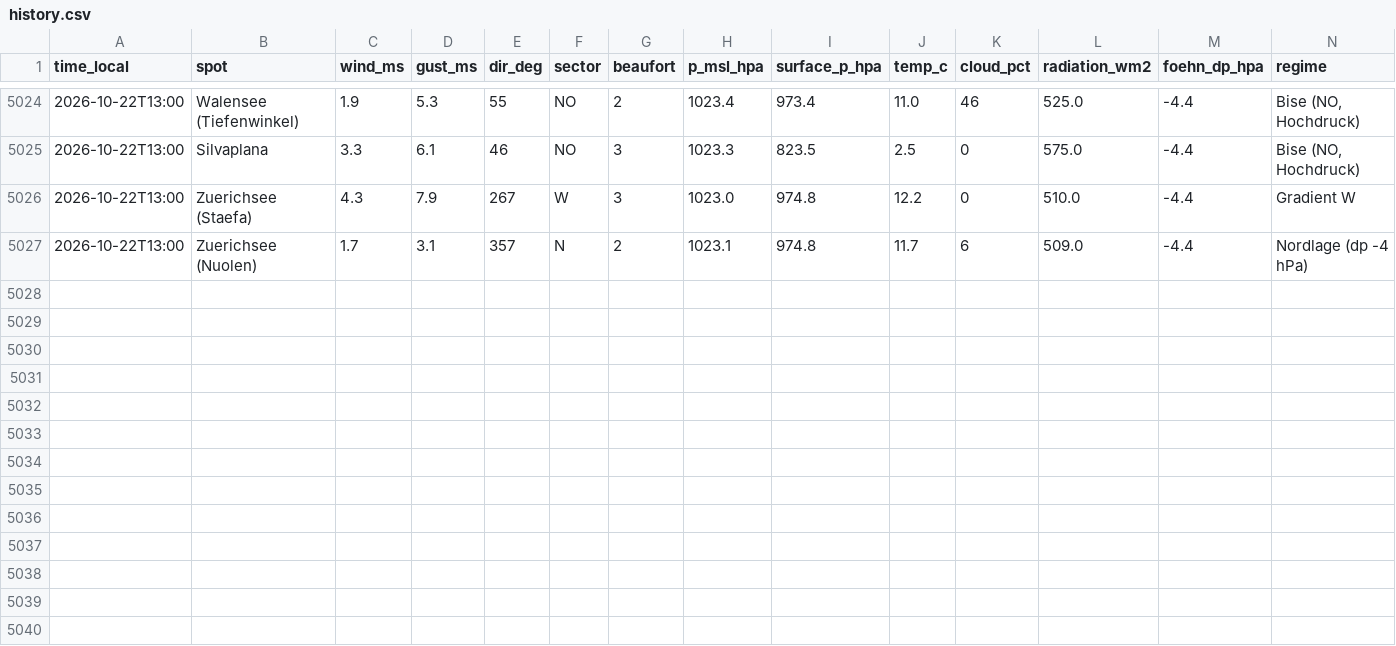
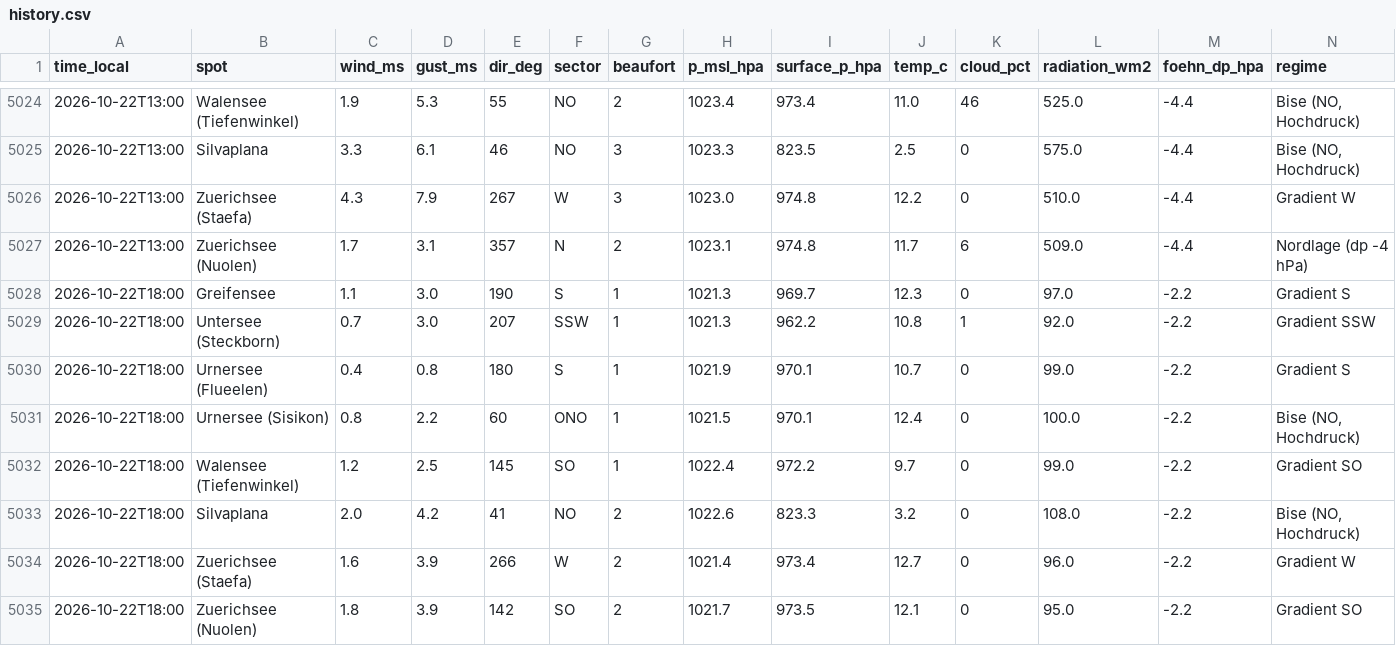
Before and after one commit to ramunbaer/Windforecast, a CSV file: data/history.csv, drawn as a sheet; only a part is shown, gaps mark what is left out.

Commit message:
data: 2026-10-22T16:03:45Z

```diff
--- a/data/history.csv
+++ b/data/history.csv
@@ -5027 +5027,9 @@ time_local,spot,wind_ms,gust_ms,dir_deg,sector,beaufort,p_msl_hpa,surface_p_hpa,
 2026-10-22T13:00,Zuerichsee (Nuolen),1.7,3.1,357,N,2,1023.1,974.8,11.7,6,509.0,-4.4,Nordlage (dp -4 hPa)
+2026-10-22T18:00,Greifensee,1.1,3.0,190,S,1,1021.3,969.7,12.3,0,97.0,-2.2,Gradient S
+2026-10-22T18:00,Untersee (Steckborn),0.7,3.0,207,SSW,1,1021.3,962.2,10.8,1,92.0,-2.2,Gradient SSW
+2026-10-22T18:00,Urnersee (Flueelen),0.4,0.8,180,S,1,1021.9,970.1,10.7,0,99.0,-2.2,Gradient S
+2026-10-22T18:00,Urnersee (Sisikon),0.8,2.2,60,ONO,1,1021.5,970.1,12.4,0,100.0,-2.2,"Bise (NO, Hochdruck)"
+2026-10-22T18:00,Walensee (Tiefenwinkel),1.2,2.5,145,SO,1,1022.4,972.2,9.7,0,99.0,-2.2,Gradient SO
+2026-10-22T18:00,Silvaplana,2.0,4.2,41,NO,2,1022.6,823.3,3.2,0,108.0,-2.2,"Bise (NO, Hochdruck)"
+2026-10-22T18:00,Zuerichsee (Staefa),1.6,3.9,266,W,2,1021.4,973.4,12.7,0,96.0,-2.2,Gradient W
+2026-10-22T18:00,Zuerichsee (Nuolen),1.8,3.9,142,SO,2,1021.7,973.5,12.1,0,95.0,-2.2,Gradient SO
```
Also changed, not shown: 3 other files.
